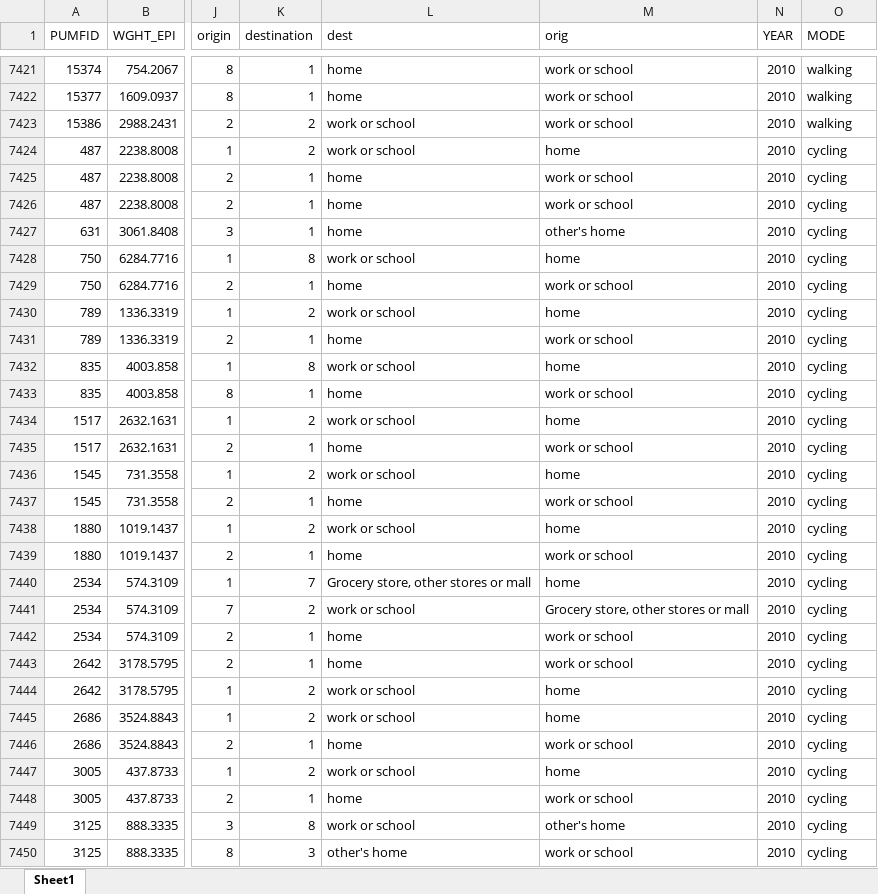
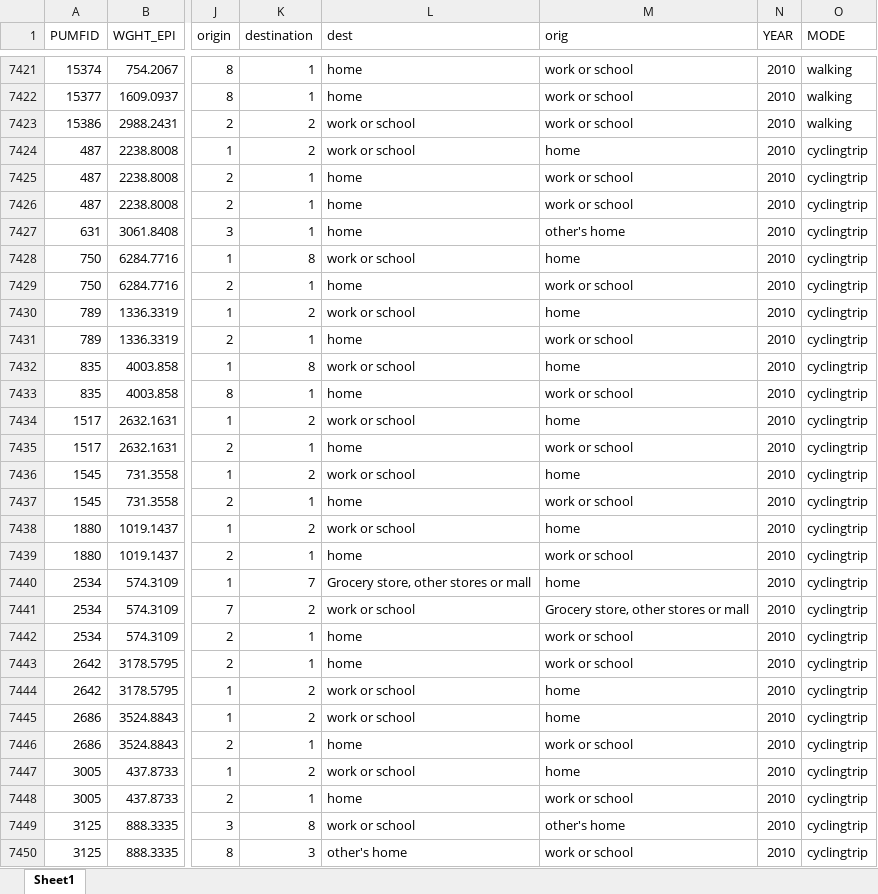
Before and after one commit to paezha/Active-Travel-Impedance-Functions, an Excel workbook: trip.xlsx, sheet Sheet1, drawn as a sheet; only a part is shown, gaps mark what is left out; values as stored, in another font and other column widths than the file's, no borders; the diff covers the shown part only; the diff names each change by its address in the sheet, - before the commit and + after, or states it on an @@ line.

```diff
--- a/trip.xlsx (sheet Sheet1)
+++ b/trip.xlsx (sheet Sheet1)
-O7424:O7450 (MODE): cycling
+O7424:O7450 (MODE): cyclingtrip
```
Also changed, not shown: 209 edited cells elsewhere in this sheet, 11 other files.
